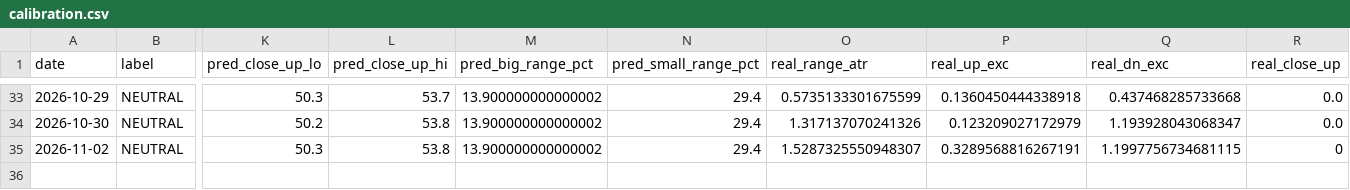
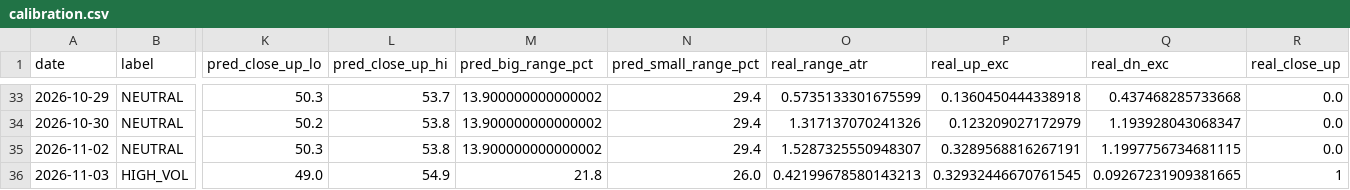
Before and after one commit to johnsontrades1/session-conditions, a CSV file: data/calibration.csv, drawn as a sheet; only a part is shown, gaps mark what is left out; rows hold the shown columns only; the diff names each change by its address in the sheet, - before the commit and + after, or states it on an @@ line.

```diff
--- a/data/calibration.csv
+++ b/data/calibration.csv
-R35 (real_close_up): 0
+R35 (real_close_up): 0.0
+row 36: 2026-11-03 | HIGH_VOL | 49.0 | 54.9 | 21.8 | 26.0 | 0.42199678580143213 | 0.32932446670761545 | 0.09267231909381665 | 1
```
Also changed, not shown: 2 other files.
